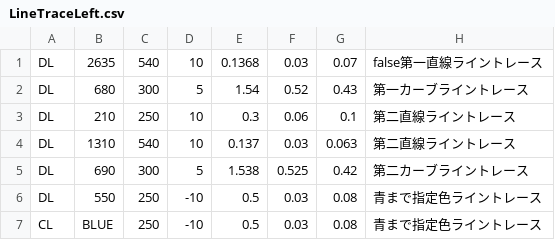
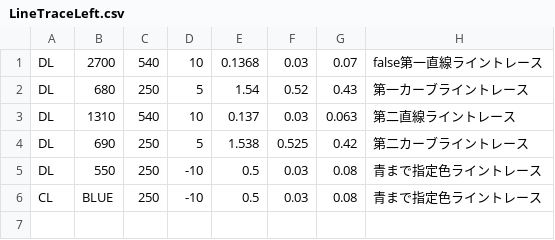
Before and after one commit to KatLab-MiyazakiUniv/etrobocon2024, a CSV file: datafiles/LineTraceLeft.csv, drawn as a sheet.

Commit message:
update: ライントレース調整

```diff
--- a/datafiles/LineTraceLeft.csv
+++ b/datafiles/LineTraceLeft.csv
@@ -1,6 +1,5 @@
-DL,2635,540,10,0.1368,0.03,0.07,false第一直線ライントレース
-DL,680,300,5,1.54,0.52,0.43,第一カーブライントレース
-DL,210,250,10,0.3,0.06,0.1,第二直線ライントレース
+DL,2700,540,10,0.1368,0.03,0.07,false第一直線ライントレース
+DL,680,250,5,1.54,0.52,0.43,第一カーブライントレース
 DL,1310,540,10,0.137,0.03,0.063,第二直線ライントレース
-DL,690,300,5,1.538,0.525,0.42,第二カーブライントレース
+DL,690,250,5,1.538,0.525,0.42,第二カーブライントレース
 DL,550,250,-10,0.5,0.03,0.08,青まで指定色ライントレース
```
